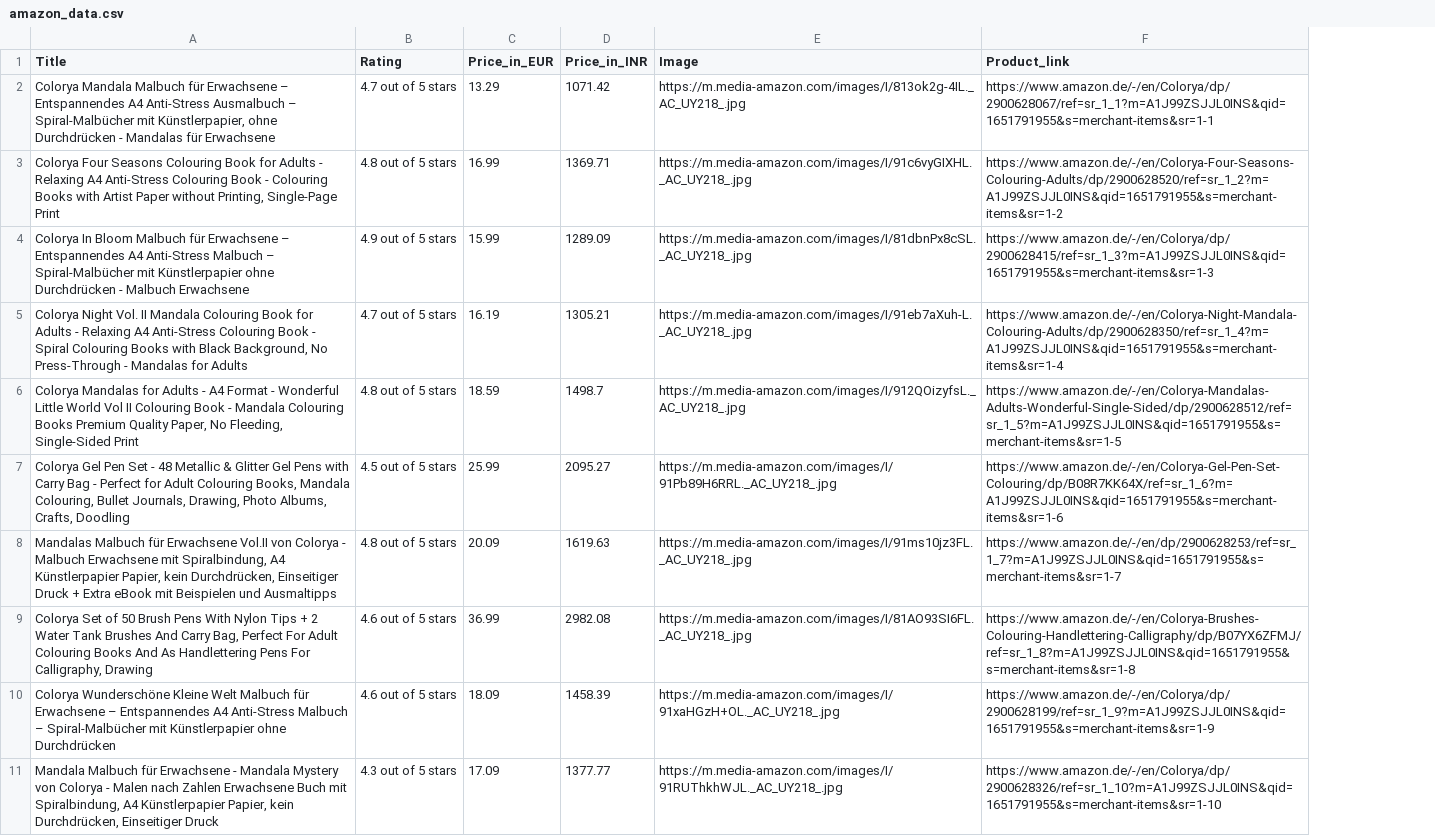
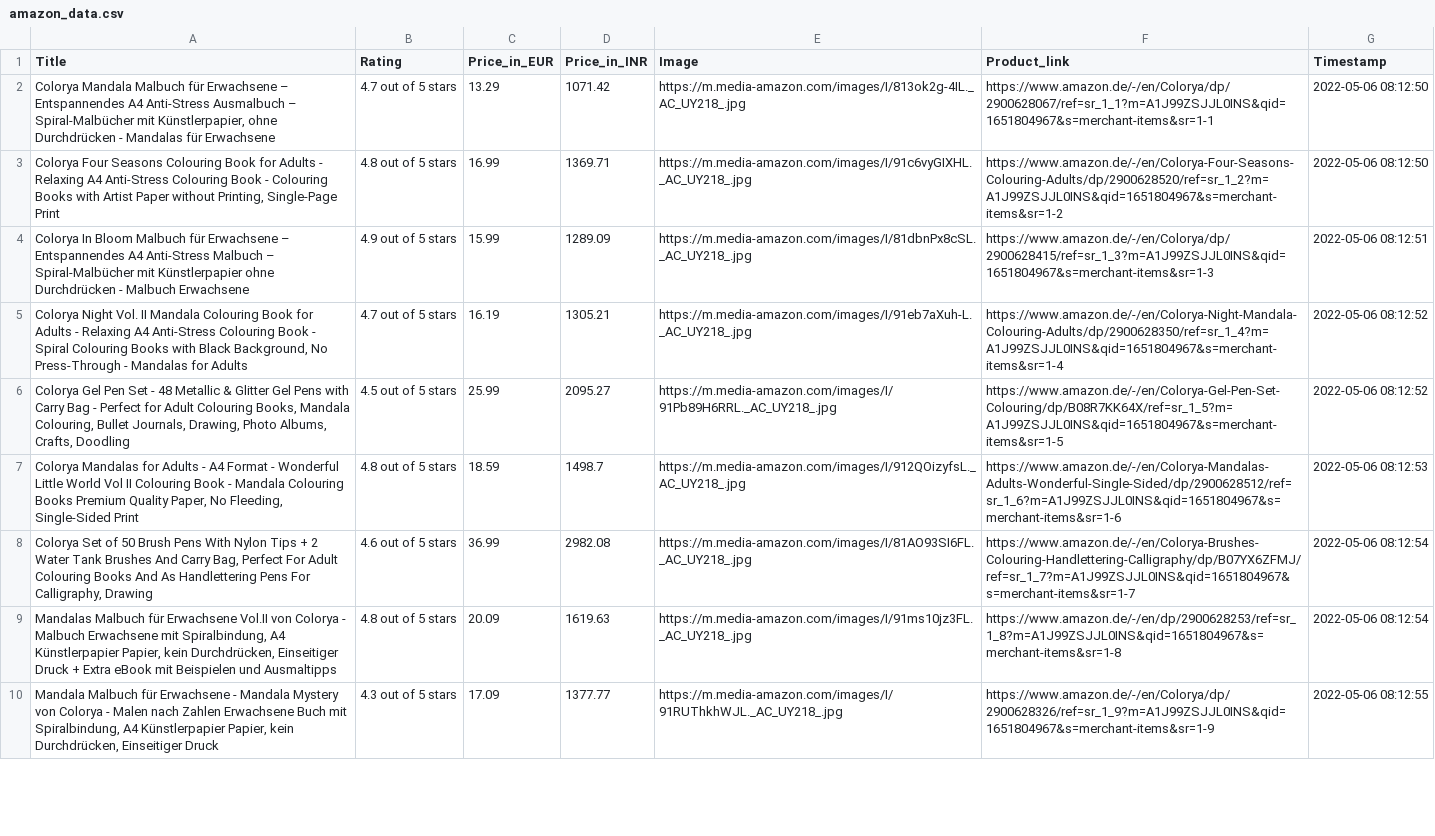
Before and after one commit to Full-Stack-SysOps/Selenium-Web_Scrapping_Project, a CSV file: amazon_data.csv, drawn as a sheet; only a part is shown; removed rows and columns are numbered as before the commit, all else as after; the diff covers the shown part only; the diff names each change by its address in the sheet, - before the commit and + after, or states it on an @@ line.

Commit message:
Add Timestamp column

```diff
--- a/amazon_data.csv
+++ b/amazon_data.csv
+column G (Timestamp), rows 2-6: 2022-05-06 08:12:50 | 2022-05-06 08:12:50 | 2022-05-06 08:12:51 | 2022-05-06 08:12:52 | 2022-05-06 08:12:52; row 8: 2022-05-06 08:12:54; row 10: 2022-05-06 08:12:55
-F2 (Product_link): https://www.amazon.de/-/en/Colorya/dp/2900628067/ref=sr_1_1?m=A1J99ZSJJL0INS&qid=1651791955&s=merchant-items&sr=1-1
+F2 (Product_link): https://www.amazon.de/-/en/Colorya/dp/2900628067/ref=sr_1_1?m=A1J99ZSJJL0INS&qid=1651804967&s=merchant-items&sr=1-1
-F3 (Product_link): https://www.amazon.de/-/en/Colorya-Four-Seasons-Colouring-Adults/dp/2900628520/ref=sr_1_2?m=A1J99ZSJJL0INS&qid=1651791955&s=merchant-items&sr=1-2
+F3 (Product_link): https://www.amazon.de/-/en/Colorya-Four-Seasons-Colouring-Adults/dp/2900628520/ref=sr_1_2?m=A1J99ZSJJL0INS&qid=1651804967&s=merchant-items&sr=1-2
-F4 (Product_link): https://www.amazon.de/-/en/Colorya/dp/2900628415/ref=sr_1_3?m=A1J99ZSJJL0INS&qid=1651791955&s=merchant-items&sr=1-3
+F4 (Product_link): https://www.amazon.de/-/en/Colorya/dp/2900628415/ref=sr_1_3?m=A1J99ZSJJL0INS&qid=1651804967&s=merchant-items&sr=1-3
-F5 (Product_link): https://www.amazon.de/-/en/Colorya-Night-Mandala-Colouring-Adults/dp/2900628350/ref=sr_1_4?m=A1J99ZSJJL0INS&qid=1651791955&s=merchant-items&sr=1-4
+F5 (Product_link): https://www.amazon.de/-/en/Colorya-Night-Mandala-Colouring-Adults/dp/2900628350/ref=sr_1_4?m=A1J99ZSJJL0INS&qid=1651804967&s=merchant-items&sr=1-4
-row 6: Colorya Mandalas for Adults - A4 Format - Wonderful Little World Vol II Colouring Book - Mandala Colouring Books Premium Quality Paper, No Fleeding, Single-Sided Print | 4.8 out of 5 stars | 18.59 | 1498.7 | https://m.media-amazon.com/images/I/912QOizyfsL._AC_UY218_.jpg | https://www.amazon.de/-/en/Colorya-Mandalas-Adults-Wonderful-Single-Sided/dp/2900628512/ref=sr_1_5?m=A1J99ZSJJL0INS&qid=1651791955&s=merchant-items&sr=1-5
-F6 (Product_link): https://www.amazon.de/-/en/Colorya-Gel-Pen-Set-Colouring/dp/B08R7KK64X/ref=sr_1_6?m=A1J99ZSJJL0INS&qid=1651791955&s=merchant-items&sr=1-6
+F6 (Product_link): https://www.amazon.de/-/en/Colorya-Gel-Pen-Set-Colouring/dp/B08R7KK64X/ref=sr_1_5?m=A1J99ZSJJL0INS&qid=1651804967&s=merchant-items&sr=1-5
-row 8: Mandalas Malbuch für Erwachsene Vol.II von Colorya - Malbuch Erwachsene mit Spiralbindung, A4 Künstlerpapier Papier, kein Durchdrücken, Einseitiger Druck + Extra eBook mit Beispielen und Ausmaltipps | 4.8 out of 5 stars | 20.09 | 1619.63 | https://m.media-amazon.com/images/I/91ms10jz3FL._AC_UY218_.jpg | https://www.amazon.de/-/en/dp/2900628253/ref=sr_1_7?m=A1J99ZSJJL0INS&qid=1651791955&s=merchant-items&sr=1-7
+row 7: Colorya Mandalas for Adults - A4 Format - Wonderful Little World Vol II Colouring Book - Mandala Colouring Books Premium Quality Paper, No Fleeding, Single-Sided Print | 4.8 out of 5 stars | 18.59 | 1498.7 | https://m.media-amazon.com/images/I/912QOizyfsL._AC_UY218_.jpg | https://www.amazon.de/-/en/Colorya-Mandalas-Adults-Wonderful-Single-Sided/dp/2900628512/ref=sr_1_6?m=A1J99ZSJJL0INS&qid=1651804967&s=merchant-items&sr=1-6 | 2022-05-06 08:12:53
-F8 (Product_link): https://www.amazon.de/-/en/Colorya-Brushes-Colouring-Handlettering-Calligraphy/dp/B07YX6ZFMJ/ref=sr_1_8?m=A1J99ZSJJL0INS&qid=1651791955&s=merchant-items&sr=1-8
+F8 (Product_link): https://www.amazon.de/-/en/Colorya-Brushes-Colouring-Handlettering-Calligraphy/dp/B07YX6ZFMJ/ref=sr_1_7?m=A1J99ZSJJL0INS&qid=1651804967&s=merchant-items&sr=1-7
-row 10: Colorya Wunderschöne Kleine Welt Malbuch für Erwachsene – Entspannendes A4 Anti-Stress Malbuch – Spiral-Malbücher mit Künstlerpapier ohne Durchdrücken | 4.6 out of 5 stars | 18.09 | 1458.39 | https://m.media-amazon.com/images/I/91xaHGzH+OL._AC_UY218_.jpg | https://www.amazon.de/-/en/Colorya/dp/2900628199/ref=sr_1_9?m=A1J99ZSJJL0INS&qid=1651791955&s=merchant-items&sr=1-9
+row 9: Mandalas Malbuch für Erwachsene Vol.II von Colorya - Malbuch Erwachsene mit Spiralbindung, A4 Künstlerpapier Papier, kein Durchdrücken, Einseitiger Druck + Extra eBook mit Beispielen und Ausmaltipps | 4.8 out of 5 stars | 20.09 | 1619.63 | https://m.media-amazon.com/images/I/91ms10jz3FL._AC_UY218_.jpg | https://www.amazon.de/-/en/dp/2900628253/ref=sr_1_8?m=A1J99ZSJJL0INS&qid=1651804967&s=merchant-items&sr=1-8 | 2022-05-06 08:12:54
-F10 (Product_link): https://www.amazon.de/-/en/Colorya/dp/2900628326/ref=sr_1_10?m=A1J99ZSJJL0INS&qid=1651791955&s=merchant-items&sr=1-10
+F10 (Product_link): https://www.amazon.de/-/en/Colorya/dp/2900628326/ref=sr_1_9?m=A1J99ZSJJL0INS&qid=1651804967&s=merchant-items&sr=1-9
```
Also changed, not shown: 2 added rows, 1 removed row and 8 edited cells elsewhere in this file, 1 other file.
